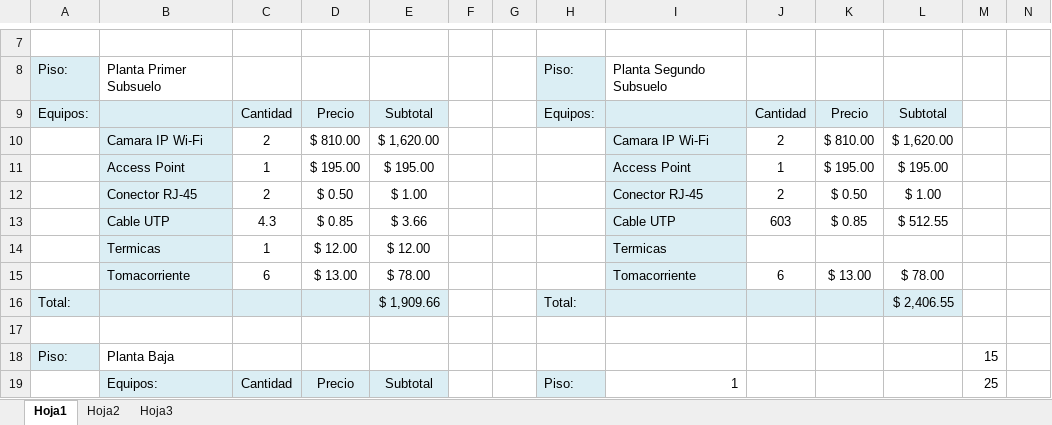
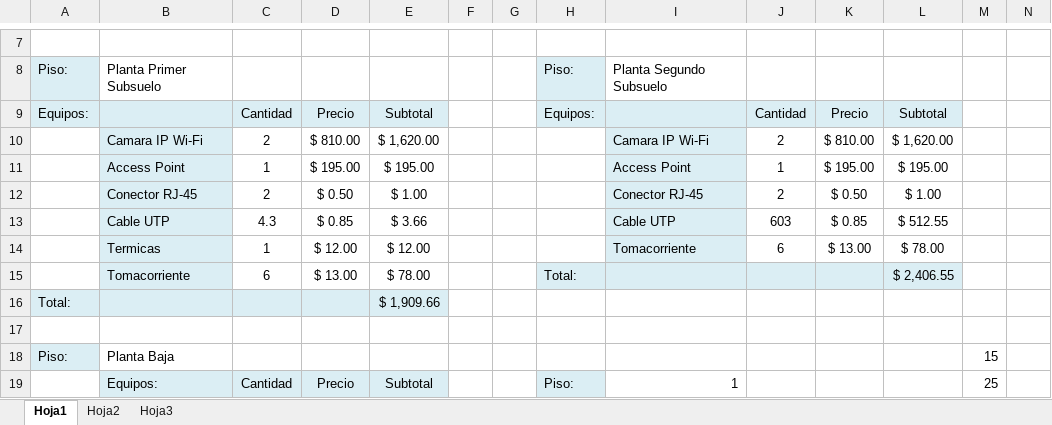
Before and after one commit to xipone/adm-recursos-2012, an Excel workbook: CABLEADO ESTRUCTURADO/PRESUPUESTO.xlsx, sheet Hoja1, drawn as a sheet; only a part is shown, gaps mark what is left out; values as stored, in another font and other column widths than the file's, no borders; removed rows and columns are numbered as before the commit, all else as after; the diff names each change by its address in the sheet, - before the commit and + after, or states it on an @@ line.

```diff
--- a/CABLEADO ESTRUCTURADO/PRESUPUESTO.xlsx (sheet Hoja1)
+++ b/CABLEADO ESTRUCTURADO/PRESUPUESTO.xlsx (sheet Hoja1)
-I14: Termicas
+I14: Tomacorriente
-J14: (empty)
+J14: 6
-K14: (empty)
+K14: $ 13.00
-L14: (empty)
+L14: $ 78.00
-row 15:  | Tomacorriente | 6 | $ 13.00 | $ 78.00 |  |  |  | Tomacorriente | 6 | $ 13.00 | $ 78.00
+row 15:  | Tomacorriente | 6 | $ 13.00 | $ 78.00 |  |  | Total: |  |  |  | $ 2,406.55
-H16: Total:
+H16: (empty)
-H16:L16 fill: #DBEEF4
+H16:L16 fill: none
-L16: $ 2,406.55
+L16: (empty)
```
